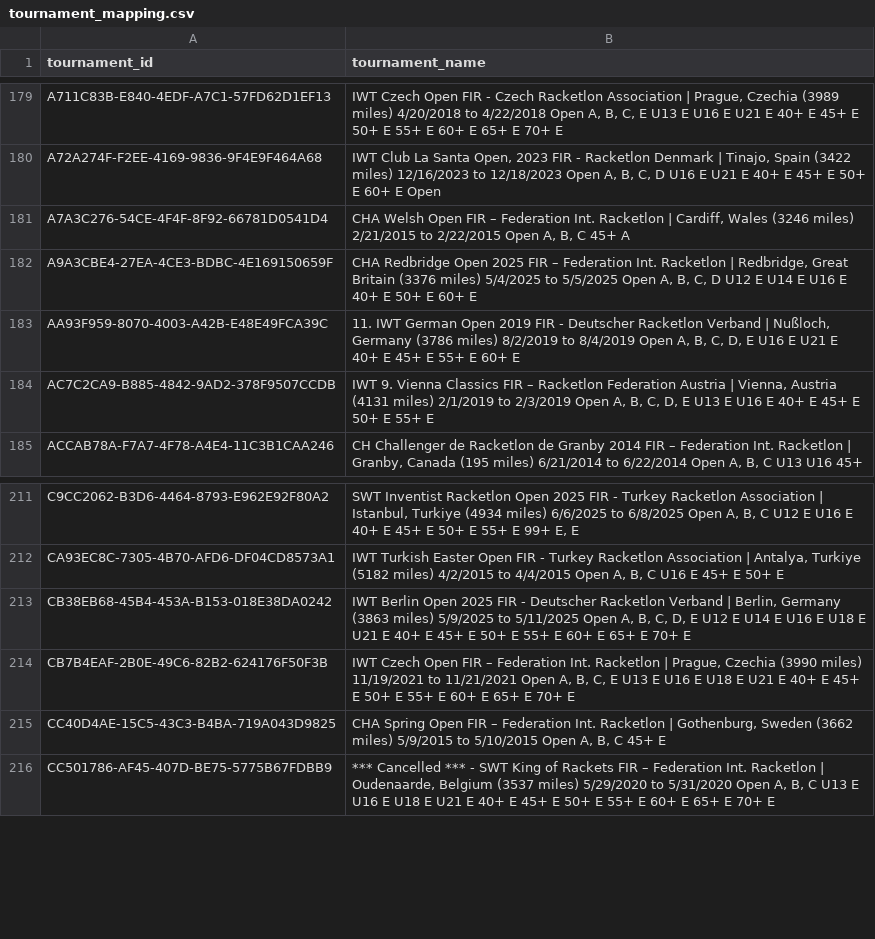
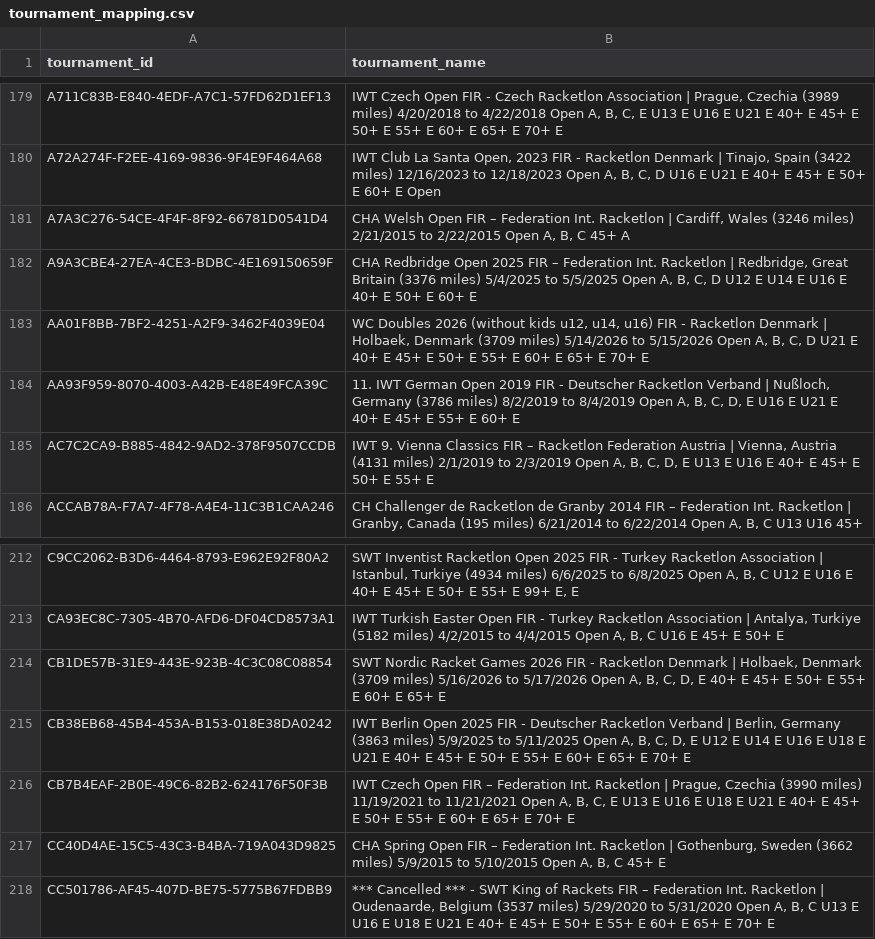
Before and after one commit to ZainMI/ratemyracket, a CSV file: backend/ml/data/tournament_mapping.csv, drawn as a sheet; only a part is shown, gaps mark what is left out; the diff names each change by its address in the sheet, - before the commit and + after, or states it on an @@ line.

```diff
--- a/backend/ml/data/tournament_mapping.csv
+++ b/backend/ml/data/tournament_mapping.csv
+row 183: AA01F8BB-7BF2-4251-A2F9-3462F4039E04 | WC Doubles 2026 (without kids u12, u14, u16) FIR - Racketlon Denmark | Holbaek, Denmark (3709 miles) 5/14/2026 to 5/15/2026 Open A, B, C, D U21 E 40+ E 45+ E 50+ E 55+ E 60+ E 65+ E 70+ E
+row 214: CB1DE57B-31E9-443E-923B-4C3C08C08854 | SWT Nordic Racket Games 2026 FIR - Racketlon Denmark | Holbaek, Denmark (3709 miles) 5/16/2026 to 5/17/2026 Open A, B, C, D, E 40+ E 45+ E 50+ E 55+ E 60+ E 65+ E
```
Also changed, not shown: backend/ml/data/tournament_ids_full.csv, catboost_info/learn_error.tsv, 16 other files.
